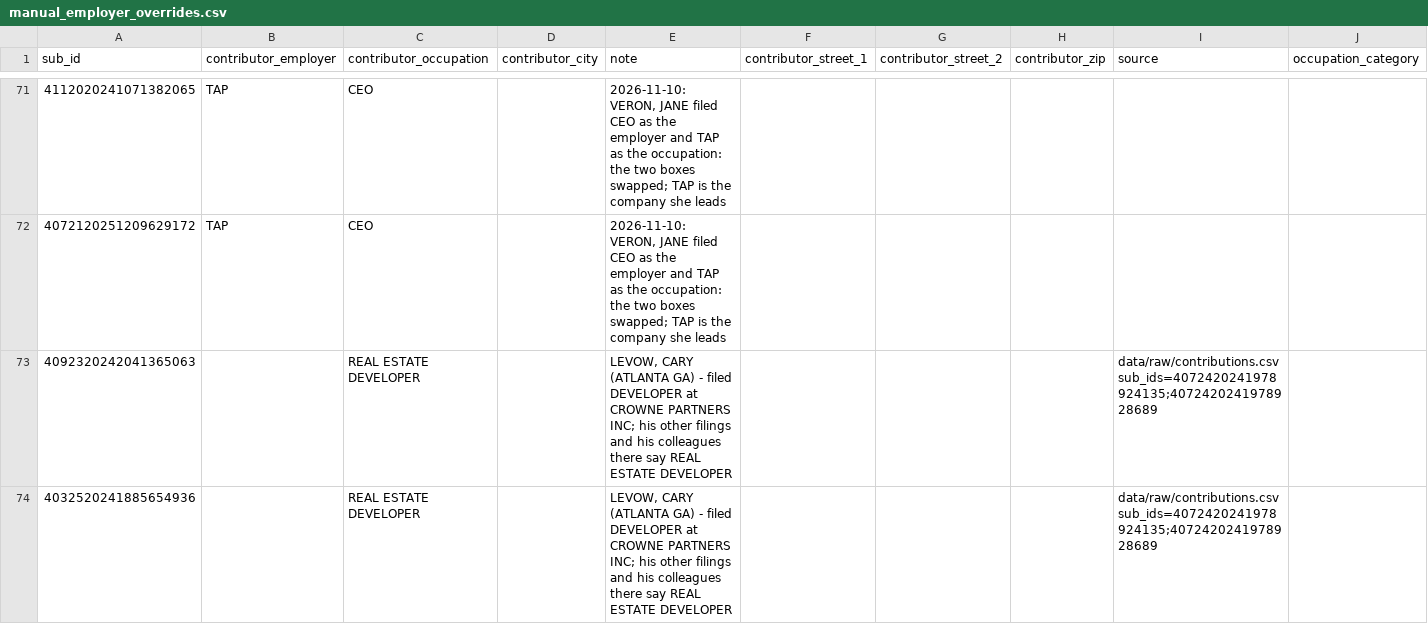
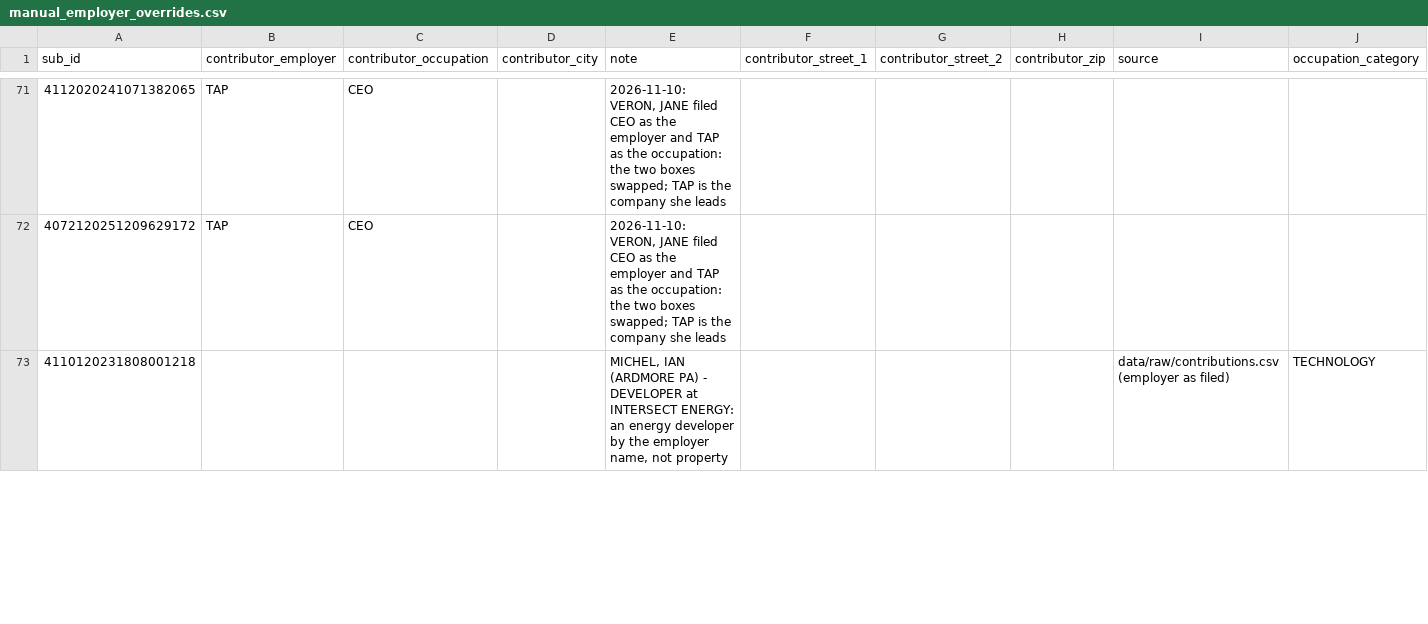
Before and after one commit to tareeqemad/fec-pipeline, a CSV file: data/rules/manual_employer_overrides.csv, drawn as a sheet; only a part is shown, gaps mark what is left out; removed rows and columns are numbered as before the commit, all else as after; rows hold the shown columns only; the diff covers the shown part only; the diff names each change by its address in the sheet, - before the commit and + after, or states it on an @@ line.

```diff
--- a/data/rules/manual_employer_overrides.csv
+++ b/data/rules/manual_employer_overrides.csv
-row 73: 4092320242041365063 |  | REAL ESTATE DEVELOPER |  | LEVOW, CARY (ATLANTA GA) - filed DEVELOPER at CROWNE PARTNERS INC; his other filings and his colleagues there say REAL ESTATE DEVELOPER |  |  |  | data/raw/contributions.csv sub_ids=4072420241978924135;4072420241978928689
-row 74: 4032520241885654936 |  | REAL ESTATE DEVELOPER |  | LEVOW, CARY (ATLANTA GA) - filed DEVELOPER at CROWNE PARTNERS INC; his other filings and his colleagues there say REAL ESTATE DEVELOPER |  |  |  | data/raw/contributions.csv sub_ids=4072420241978924135;4072420241978928689
+row 73: 4110120231808001218 |  |  |  | MICHEL, IAN (ARDMORE PA) - DEVELOPER at INTERSECT ENERGY: an energy developer by the employer name, not property |  |  |  | data/raw/contributions.csv (employer as filed) | TECHNOLOGY
```
Also changed, not shown: 9 added rows elsewhere in this file, data/config/word_lists.csv, data/rules/occupation_category_overrides.csv, 5 other files.
